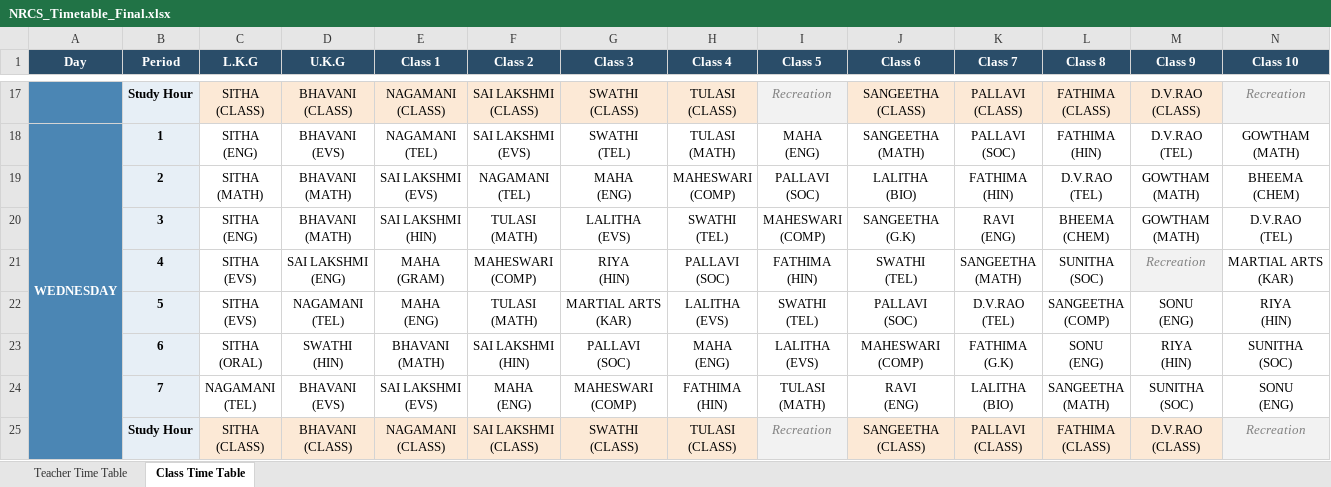
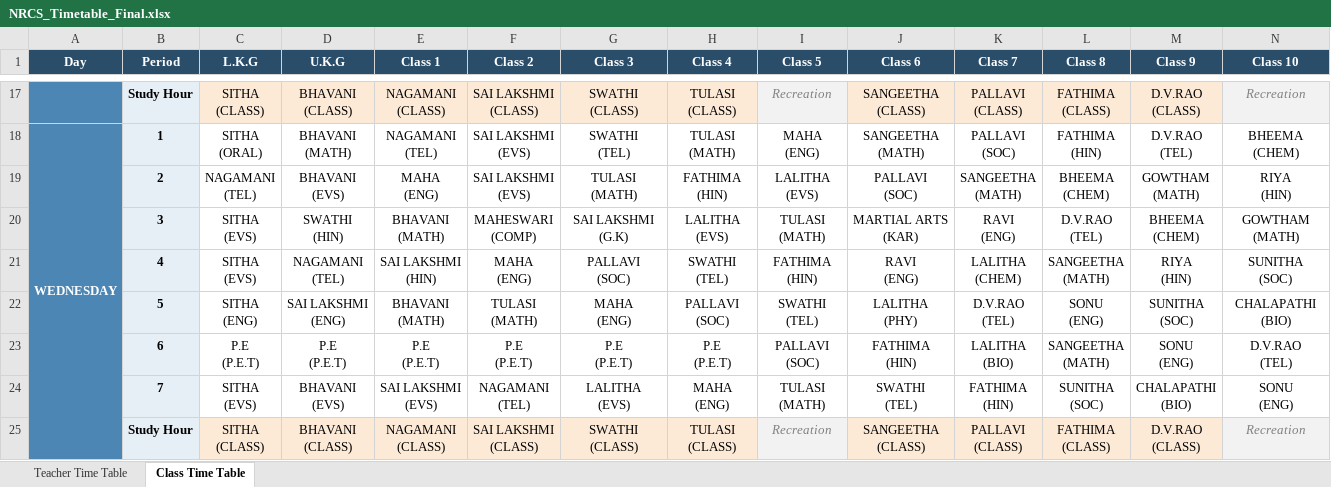
Before and after one commit to SudhakarPuppala/School_TimeTable, an Excel workbook: NRCS/Output/NRCS_Timetable_Final.xlsx, sheet Class Time Table, drawn as a sheet; only a part is shown, gaps mark what is left out; values as stored, in another font and other column widths than the file's, no borders; removed rows and columns are numbered as before the commit, all else as after; ↵ is a line break in a cell; the diff covers the shown part only; the diff names each change by its address in the sheet, - before the commit and + after, or states it on an @@ line.

```diff
--- a/NRCS/Output/NRCS_Timetable_Final.xlsx (sheet Class Time Table)
+++ b/NRCS/Output/NRCS_Timetable_Final.xlsx (sheet Class Time Table)
-C18 (L.K.G): SITHA ↵ (ENG)
+C18 (L.K.G): SITHA ↵ (ORAL)
-D18 (U.K.G): BHAVANI ↵ (EVS)
+D18 (U.K.G): BHAVANI ↵ (MATH)
-N18 (Class 10): GOWTHAM ↵ (MATH)
+N18 (Class 10): BHEEMA ↵ (CHEM)
-row 19:  | 2 | SITHA ↵ (MATH) | BHAVANI ↵ (MATH) | SAI LAKSHMI ↵ (EVS) | NAGAMANI ↵ (TEL) | MAHA ↵ (ENG) | MAHESWARI ↵ (COMP) | PALLAVI ↵ (SOC) | LALITHA ↵ (BIO) | FATHIMA ↵ (HIN) | D.V.RAO ↵ (TEL) | GOWTHAM ↵ (MATH) | BHEEMA ↵ (CHEM)
-row 20:  | 3 | SITHA ↵ (ENG) | BHAVANI ↵ (MATH) | SAI LAKSHMI ↵ (HIN) | TULASI ↵ (MATH) | LALITHA ↵ (EVS) | SWATHI ↵ (TEL) | MAHESWARI ↵ (COMP) | SANGEETHA ↵ (G.K) | RAVI ↵ (ENG) | BHEEMA ↵ (CHEM) | GOWTHAM ↵ (MATH) | D.V.RAO ↵ (TEL)
-row 21:  | 4 | SITHA ↵ (EVS) | SAI LAKSHMI ↵ (ENG) | MAHA ↵ (GRAM) | MAHESWARI ↵ (COMP) | RIYA ↵ (HIN) | PALLAVI ↵ (SOC) | FATHIMA ↵ (HIN) | SWATHI ↵ (TEL) | SANGEETHA ↵ (MATH) | SUNITHA ↵ (SOC) | Recreation | MARTIAL ARTS ↵ (KAR)
+row 19:  | 2 | NAGAMANI ↵ (TEL) | BHAVANI ↵ (EVS) | MAHA ↵ (ENG) | SAI LAKSHMI ↵ (EVS) | TULASI ↵ (MATH) | FATHIMA ↵ (HIN) | LALITHA ↵ (EVS) | PALLAVI ↵ (SOC) | SANGEETHA ↵ (MATH) | BHEEMA ↵ (CHEM) | GOWTHAM ↵ (MATH) | RIYA ↵ (HIN)
+row 20:  | 3 | SITHA ↵ (EVS) | SWATHI ↵ (HIN) | BHAVANI ↵ (MATH) | MAHESWARI ↵ (COMP) | SAI LAKSHMI ↵ (G.K) | LALITHA ↵ (EVS) | TULASI ↵ (MATH) | MARTIAL ARTS ↵ (KAR) | RAVI ↵ (ENG) | D.V.RAO ↵ (TEL) | BHEEMA ↵ (CHEM) | GOWTHAM ↵ (MATH)
+row 21:  | 4 | SITHA ↵ (EVS) | NAGAMANI ↵ (TEL) | SAI LAKSHMI ↵ (HIN) | MAHA ↵ (ENG) | PALLAVI ↵ (SOC) | SWATHI ↵ (TEL) | FATHIMA ↵ (HIN) | RAVI ↵ (ENG) | LALITHA ↵ (CHEM) | SANGEETHA ↵ (MATH) | RIYA ↵ (HIN) | SUNITHA ↵ (SOC)
-C22 (L.K.G): SITHA ↵ (EVS)
+C22 (L.K.G): SITHA ↵ (ENG)
-D22 (U.K.G): NAGAMANI ↵ (TEL)
+D22 (U.K.G): SAI LAKSHMI ↵ (ENG)
-E22 (Class 1): MAHA ↵ (ENG)
+E22 (Class 1): BHAVANI ↵ (MATH)
-G22 (Class 3): MARTIAL ARTS ↵ (KAR)
+G22 (Class 3): MAHA ↵ (ENG)
-H22 (Class 4): LALITHA ↵ (EVS)
+H22 (Class 4): PALLAVI ↵ (SOC)
-J22 (Class 6): PALLAVI ↵ (SOC)
+J22 (Class 6): LALITHA ↵ (PHY)
-L22 (Class 8): SANGEETHA ↵ (COMP)
+L22 (Class 8): SONU ↵ (ENG)
-M22 (Class 9): SONU ↵ (ENG)
+M22 (Class 9): SUNITHA ↵ (SOC)
-N22 (Class 10): RIYA ↵ (HIN)
+N22 (Class 10): CHALAPATHI ↵ (BIO)
-row 23:  | 6 | SITHA ↵ (ORAL) | SWATHI ↵ (HIN) | BHAVANI ↵ (MATH) | SAI LAKSHMI ↵ (HIN) | PALLAVI ↵ (SOC) | MAHA ↵ (ENG) | LALITHA ↵ (EVS) | MAHESWARI ↵ (COMP) | FATHIMA ↵ (G.K) | SONU ↵ (ENG) | RIYA ↵ (HIN) | SUNITHA ↵ (SOC)
+row 23:  | 6 | P.E ↵ (P.E.T) | P.E ↵ (P.E.T) | P.E ↵ (P.E.T) | P.E ↵ (P.E.T) | P.E ↵ (P.E.T) | P.E ↵ (P.E.T) | PALLAVI ↵ (SOC) | FATHIMA ↵ (HIN) | LALITHA ↵ (BIO) | SANGEETHA ↵ (MATH) | SONU ↵ (ENG) | D.V.RAO ↵ (TEL)
-C24 (L.K.G): NAGAMANI ↵ (TEL)
+C24 (L.K.G): SITHA ↵ (EVS)
-F24 (Class 2): MAHA ↵ (ENG)
+F24 (Class 2): NAGAMANI ↵ (TEL)
-G24 (Class 3): MAHESWARI ↵ (COMP)
+G24 (Class 3): LALITHA ↵ (EVS)
-H24 (Class 4): FATHIMA ↵ (HIN)
+H24 (Class 4): MAHA ↵ (ENG)
-J24 (Class 6): RAVI ↵ (ENG)
+J24 (Class 6): SWATHI ↵ (TEL)
-K24 (Class 7): LALITHA ↵ (BIO)
+K24 (Class 7): FATHIMA ↵ (HIN)
-L24 (Class 8): SANGEETHA ↵ (MATH)
+L24 (Class 8): SUNITHA ↵ (SOC)
-M24 (Class 9): SUNITHA ↵ (SOC)
+M24 (Class 9): CHALAPATHI ↵ (BIO)
```
Also changed, not shown: 23 added rows, 23 removed rows, 71 edited cells and cell formats elsewhere in this sheet, sheet Teacher Time Table, NRHS/Output/NRHS_Timetable_Final.xlsx, 7 other files.
